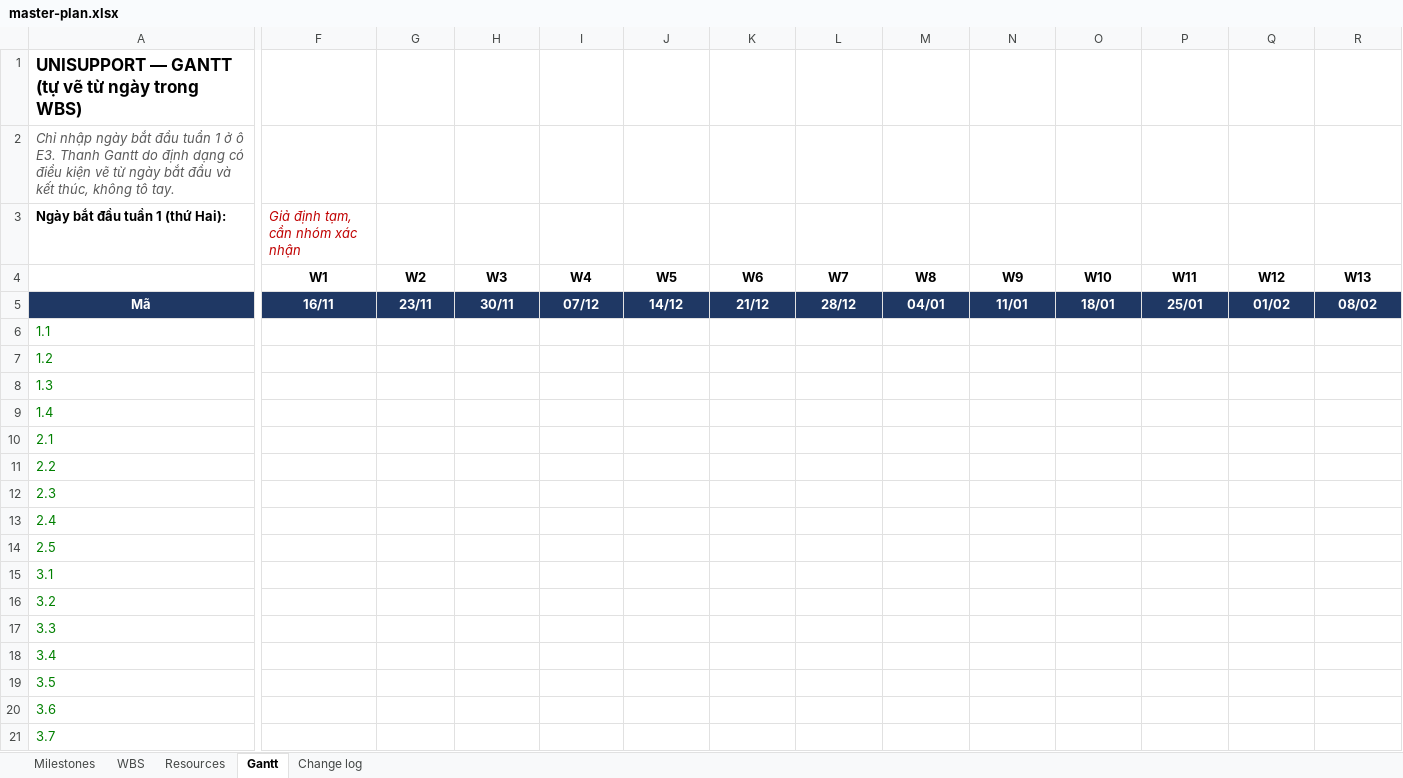
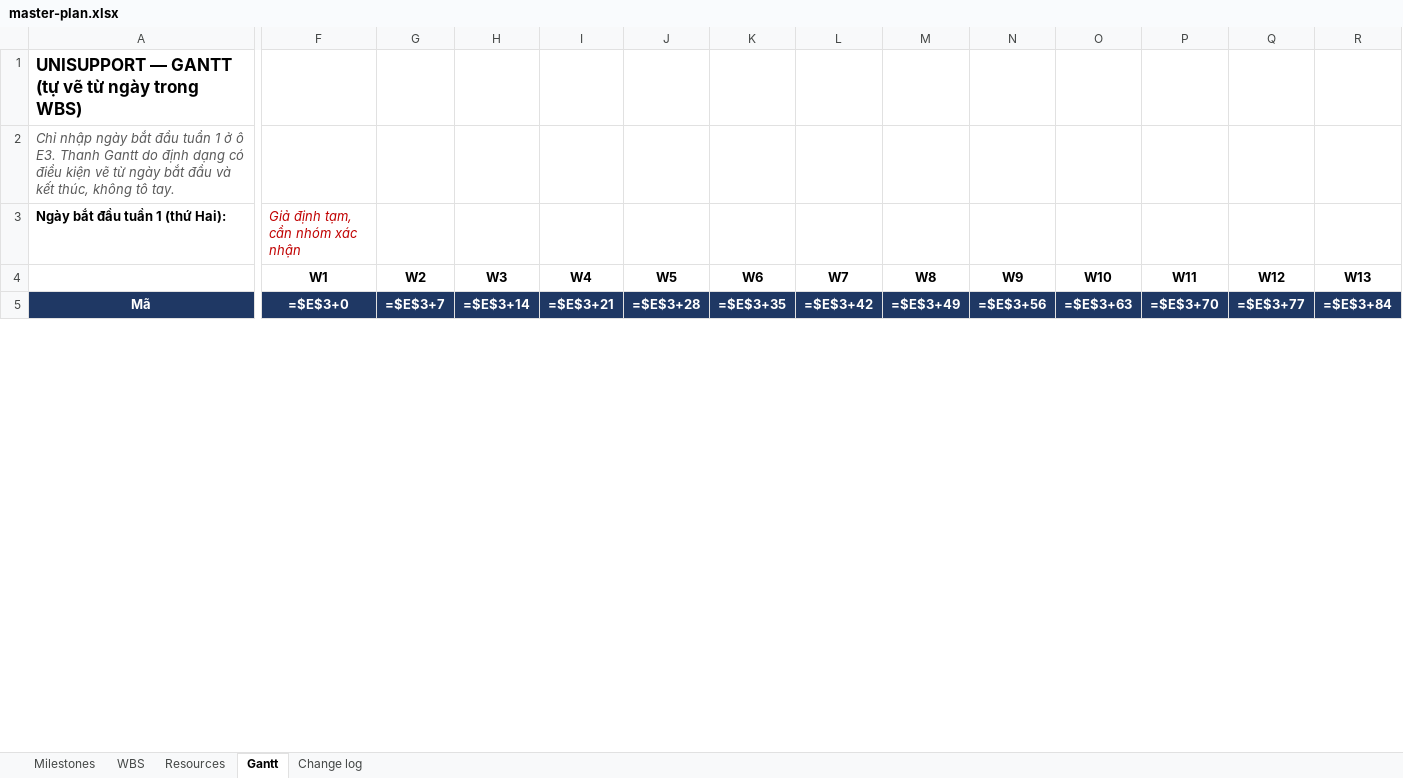
Before and after one commit to CauDravan/unisupport, an Excel workbook: docs/08-project/master-plan.xlsx, sheet Gantt, drawn as a sheet; only a part is shown, gaps mark what is left out; values as stored, in another font and other column widths than the file's, no borders; formulas without a stored value are shown as written; conditional formats not drawn; removed rows and columns are numbered as before the commit, all else as after; rows hold the shown columns only; the diff covers the shown part only; the diff names each change by its address in the sheet, - before the commit and + after, or states it on an @@ line.

```diff
--- a/docs/08-project/master-plan.xlsx (sheet Gantt)
+++ b/docs/08-project/master-plan.xlsx (sheet Gantt)
-F5 (Giả định tạm, cần nhóm xác nhận): 16/11
+F5 (Giả định tạm, cần nhóm xác nhận): =$E$3+0
-G5: 23/11
+G5: =$E$3+7
-H5: 30/11
+H5: =$E$3+14
-I5: 07/12
+I5: =$E$3+21
-J5: 14/12
+J5: =$E$3+28
-K5: 21/12
+K5: =$E$3+35
-L5: 28/12
+L5: =$E$3+42
-M5: 04/01
+M5: =$E$3+49
-N5: 11/01
+N5: =$E$3+56
-O5: 18/01
+O5: =$E$3+63
-P5: 25/01
+P5: =$E$3+70
-Q5: 01/02
+Q5: =$E$3+77
-R5: 08/02
+R5: =$E$3+84
-row 6: 1.1
-row 7: 1.2
-row 8: 1.3
-row 9: 1.4
-row 10: 2.1
-row 11: 2.2
-row 12: 2.3
-row 13: 2.4
-row 14: 2.5
-row 15: 3.1
-row 16: 3.2
-row 17: 3.3
-row 18: 3.4
-row 19: 3.5
-row 20: 3.6
-row 21: 3.7
```
Also changed, not shown: 53 added rows, 37 removed rows and 2 edited cells elsewhere in this sheet, sheet WBS, sheet Resources, sheet Milestones, 4 other files.
